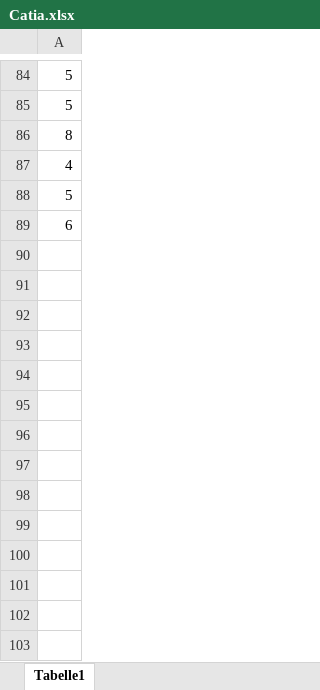
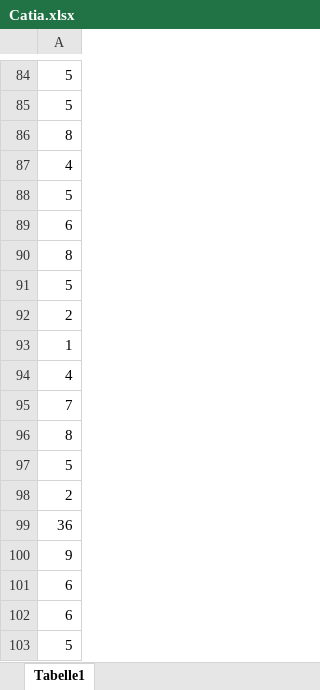
Before and after one commit to FabianJadeHs/Team_G, an Excel workbook: Schraube_Neu/Catia.xlsx, sheet Tabelle1, drawn as a sheet; only a part is shown, gaps mark what is left out; values as stored, in another font and other column widths than the file's, no borders; the diff names each change by its address in the sheet, - before the commit and + after, or states it on an @@ line.

Commit message:
Update Catia.xlsx

```diff
--- a/Schraube_Neu/Catia.xlsx (sheet Tabelle1)
+++ b/Schraube_Neu/Catia.xlsx (sheet Tabelle1)
+row 90: 8
+row 91: 5
+row 92: 2
+row 93: 1
+row 94: 4
+row 95: 7
+row 96: 8
+row 97: 5
+row 98: 2
+row 99: 36
+row 100: 9
+row 101: 6
+row 102: 6
+row 103: 5
```
